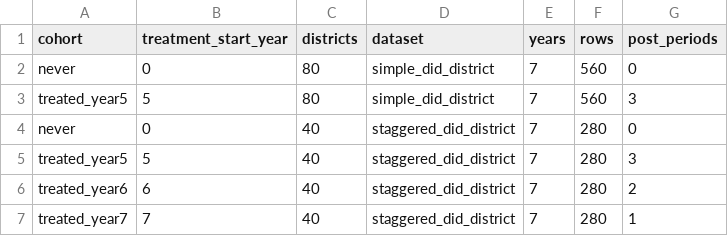
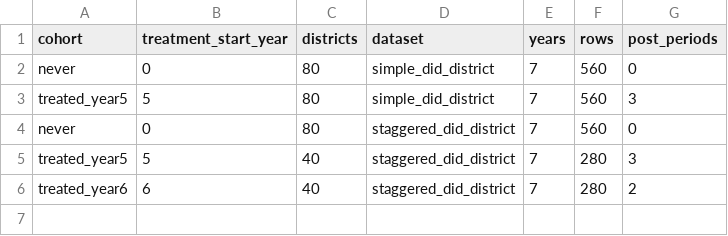
Before and after one commit to katjanestrickland/did-eprc-workshop, a CSV file: assets/data/data_generation_summary.csv, drawn as a sheet.

```diff
--- a/assets/data/data_generation_summary.csv
+++ b/assets/data/data_generation_summary.csv
@@ -3,5 +3,4 @@ never,0,80,simple_did_district,7,560,0
 treated_year5,5,80,simple_did_district,7,560,3
-never,0,40,staggered_did_district,7,280,0
+never,0,80,staggered_did_district,7,560,0
 treated_year5,5,40,staggered_did_district,7,280,3
 treated_year6,6,40,staggered_did_district,7,280,2
-treated_year7,7,40,staggered_did_district,7,280,1
```
Also changed, not shown: assets/data/data_dictionary.csv, assets/data/staggered_did_district.csv, 5 other files.
